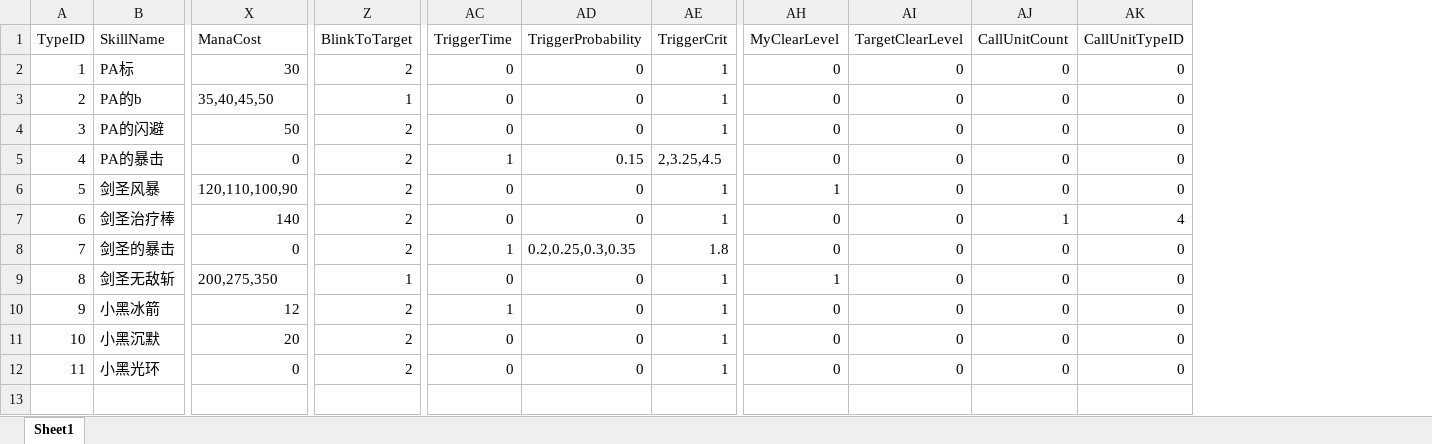
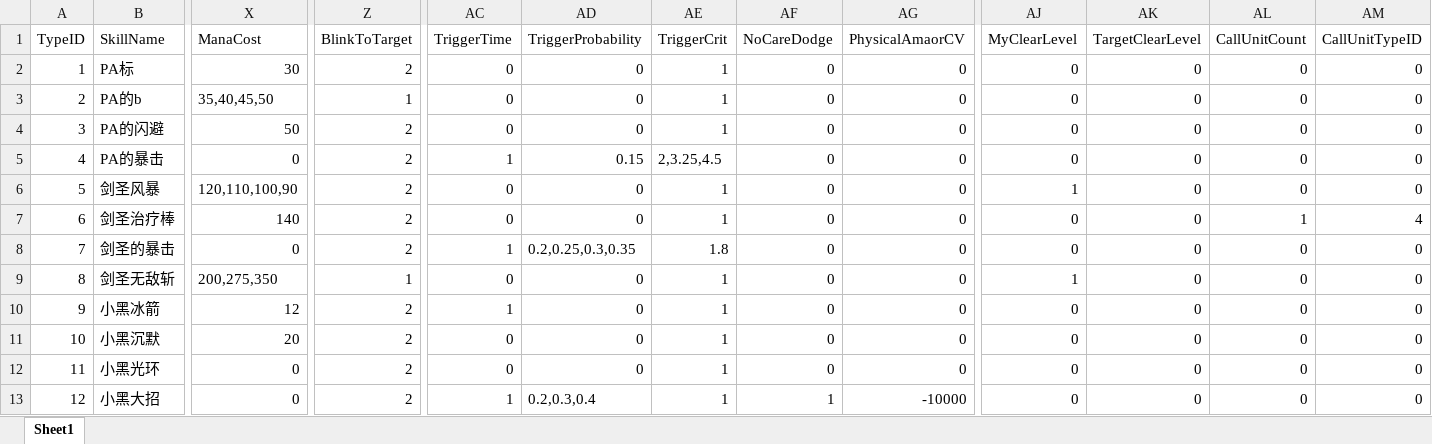
Before and after one commit to lvshiling/dotanet, an Excel workbook: bin/conf/skills.xlsx, sheet Sheet1, drawn as a sheet; only a part is shown, gaps mark what is left out; values as stored, in another font and other column widths than the file's, no borders; rows hold the shown columns only; the diff names each change by its address in the sheet, - before the commit and + after, or states it on an @@ line.

```diff
--- a/bin/conf/skills.xlsx (sheet Sheet1)
+++ b/bin/conf/skills.xlsx (sheet Sheet1)
+column AF (NoCareDodge), rows 2-12: all 0
+column AG (PhysicalAmaorCV), rows 2-12: all 0
+row 13: 12 | 小黑大招 | 0 | 2 | 1 | 0.2,0.3,0.4 | 1 | 1 | -10000 | 0 | 0 | 0 | 0
```
Also changed, not shown: bin/conf/buff.xlsx, bin/conf/units.xlsx, 5 other files.
